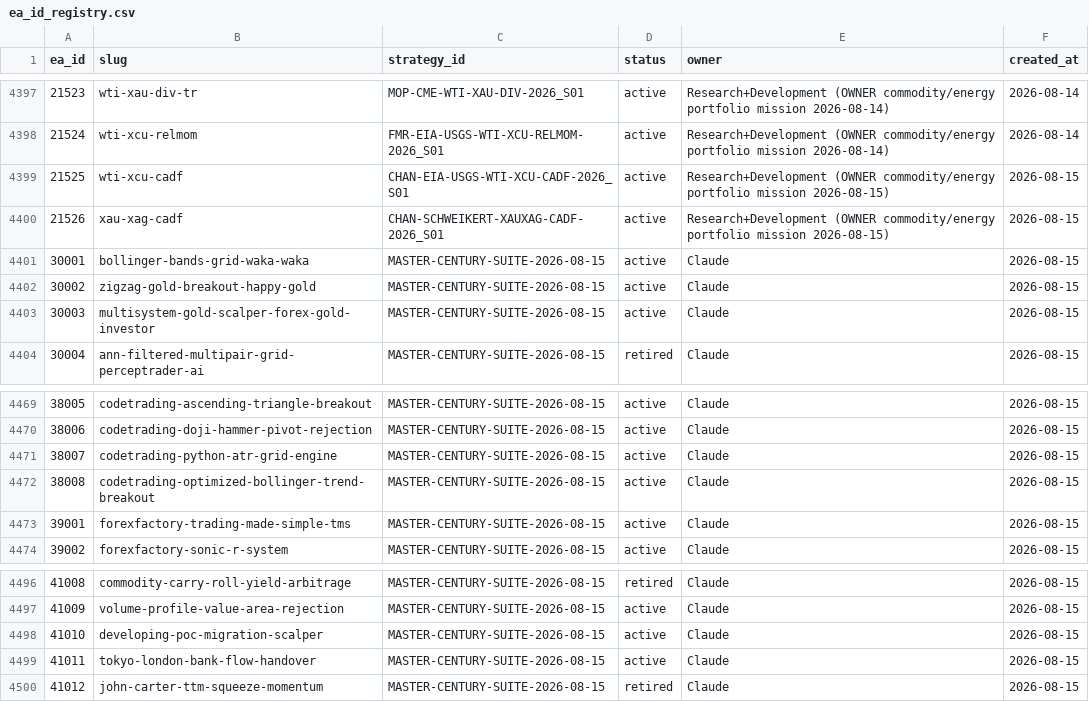
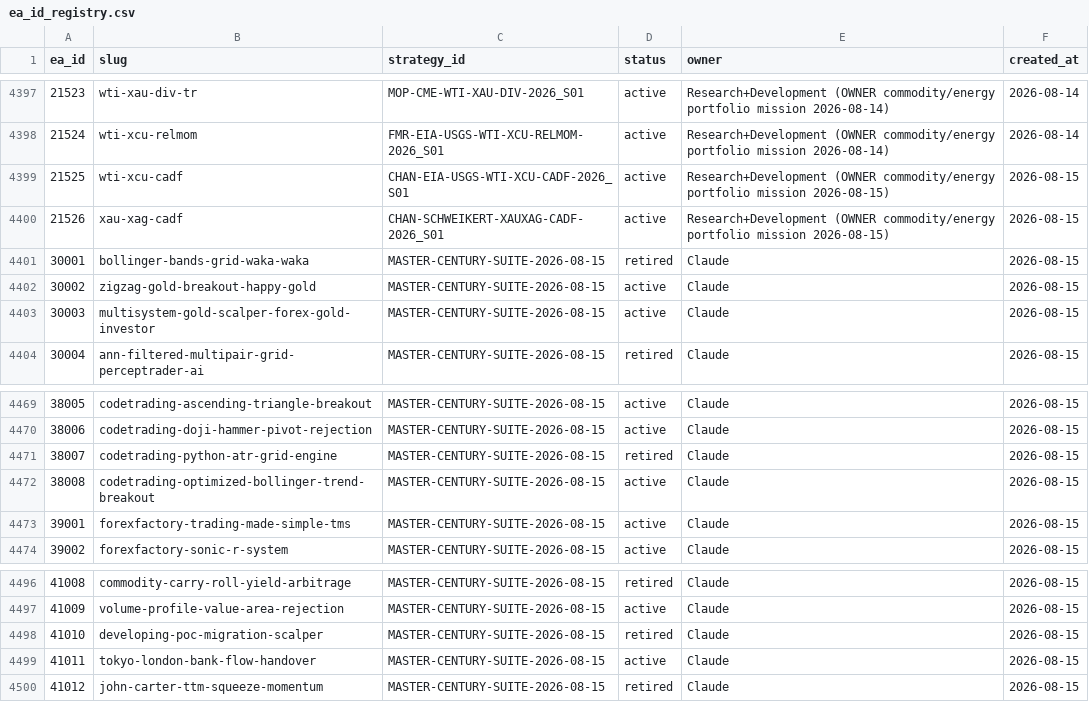
Before and after one commit to QuantMechanica/VPS-PortfolioBuild, a CSV file: framework/registry/ea_id_registry.csv, drawn as a sheet; only a part is shown, gaps mark what is left out; the diff names each change by its address in the sheet, - before the commit and + after, or states it on an @@ line.

```diff
--- a/framework/registry/ea_id_registry.csv
+++ b/framework/registry/ea_id_registry.csv
-D4401 (status): active
+D4401 (status): retired
-D4471 (status): active
+D4471 (status): retired
-D4498 (status): active
+D4498 (status): retired
```
Also changed, not shown: 1 other file.
